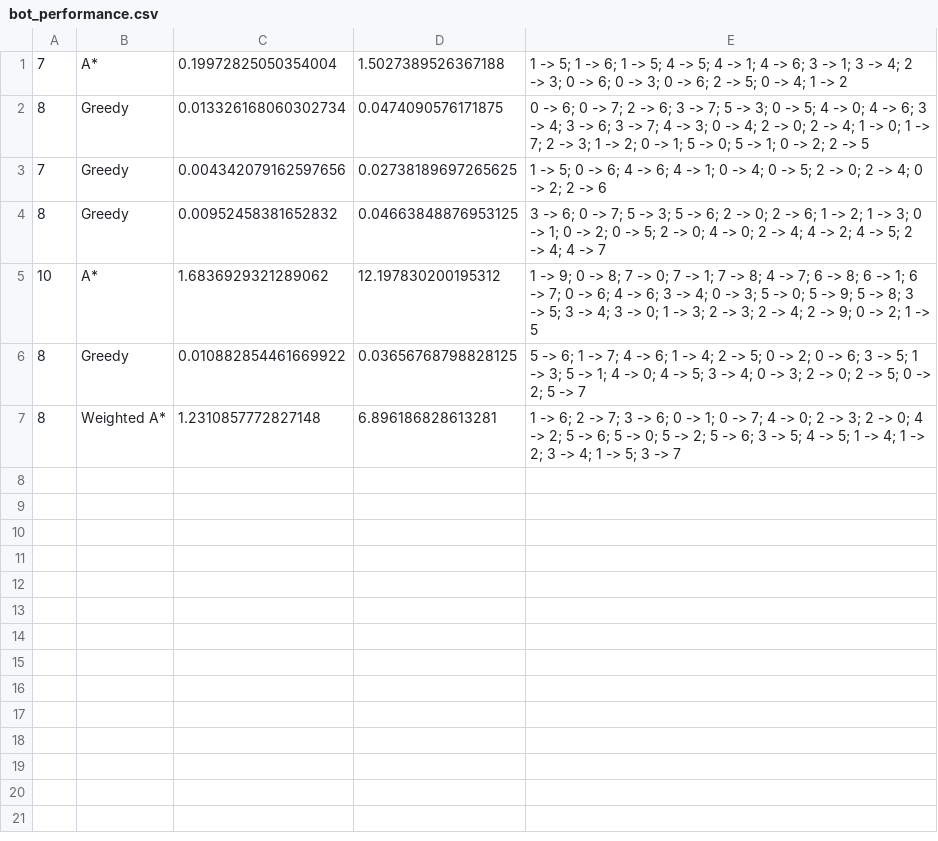
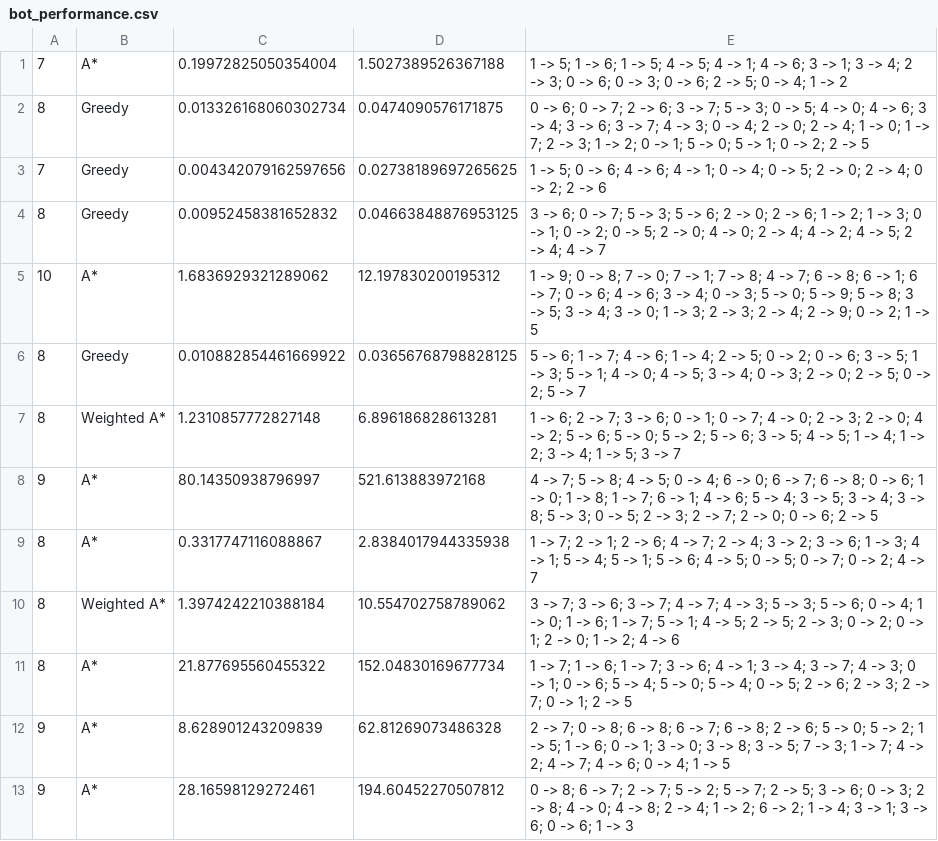
Before and after one commit to zZD4rkN1gh7Xx/Y3-S2-AI-24-25, a CSV file: bot_performance.csv, drawn as a sheet; the diff names each change by its address in the sheet, - before the commit and + after, or states it on an @@ line.

```diff
--- a/bot_performance.csv
+++ b/bot_performance.csv
+row 8: 9 | A* | 80.14350938796997 | 521.613883972168 | 4 -> 7; 5 -> 8; 4 -> 5; 0 -> 4; 6 -> 0; 6 -> 7; 6 -> 8; 0 -> 6; 1 -> 0; 1 -> 8; 1 -> 7; 6 -> 1; 4 -> 6; 5 -> 4; 3 -> 5; 3 -> 4; 3 -> 8; 5 -> 3; 0 -> 5; 2 -> 3; 2 -> 7; 2 -> 0; 0 -> 6; 2 -> 5
+row 9: 8 | A* | 0.3317747116088867 | 2.8384017944335938 | 1 -> 7; 2 -> 1; 2 -> 6; 4 -> 7; 2 -> 4; 3 -> 2; 3 -> 6; 1 -> 3; 4 -> 1; 5 -> 4; 5 -> 1; 5 -> 6; 4 -> 5; 0 -> 5; 0 -> 7; 0 -> 2; 4 -> 7
+row 10: 8 | Weighted A* | 1.3974242210388184 | 10.554702758789062 | 3 -> 7; 3 -> 6; 3 -> 7; 4 -> 7; 4 -> 3; 5 -> 3; 5 -> 6; 0 -> 4; 1 -> 0; 1 -> 6; 1 -> 7; 5 -> 1; 4 -> 5; 2 -> 5; 2 -> 3; 0 -> 2; 0 -> 1; 2 -> 0; 1 -> 2; 4 -> 6
+row 11: 8 | A* | 21.877695560455322 | 152.04830169677734 | 1 -> 7; 1 -> 6; 1 -> 7; 3 -> 6; 4 -> 1; 3 -> 4; 3 -> 7; 4 -> 3; 0 -> 1; 0 -> 6; 5 -> 4; 5 -> 0; 5 -> 4; 0 -> 5; 2 -> 6; 2 -> 3; 2 -> 7; 0 -> 1; 2 -> 5
+row 12: 9 | A* | 8.628901243209839 | 62.81269073486328 | 2 -> 7; 0 -> 8; 6 -> 8; 6 -> 7; 6 -> 8; 2 -> 6; 5 -> 0; 5 -> 2; 1 -> 5; 1 -> 6; 0 -> 1; 3 -> 0; 3 -> 8; 3 -> 5; 7 -> 3; 1 -> 7; 4 -> 2; 4 -> 7; 4 -> 6; 0 -> 4; 1 -> 5
+row 13: 9 | A* | 28.16598129272461 | 194.60452270507812 | 0 -> 8; 6 -> 7; 2 -> 7; 5 -> 2; 5 -> 7; 2 -> 5; 3 -> 6; 0 -> 3; 2 -> 8; 4 -> 0; 4 -> 8; 2 -> 4; 1 -> 2; 6 -> 2; 1 -> 4; 3 -> 1; 3 -> 6; 0 -> 6; 1 -> 3
```
Also changed, not shown: 2 other files.
